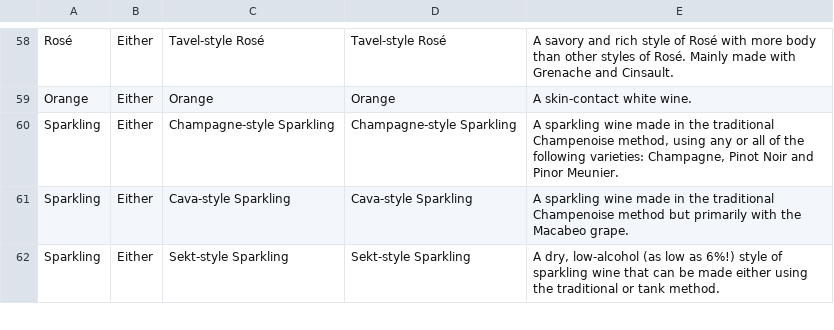
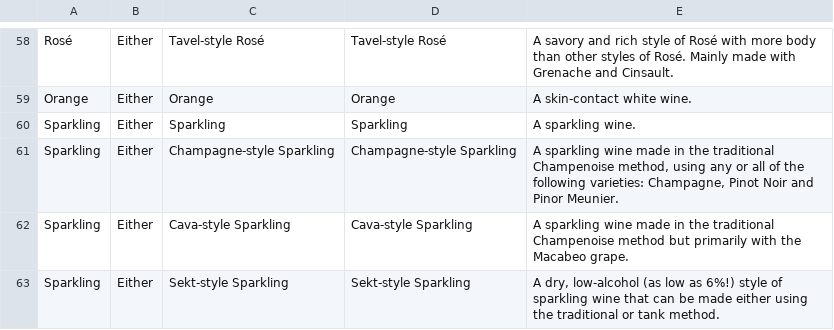
Before and after one commit to Vinebase/wine-knowledge, a CSV file: wine_style_taxonomy.csv, drawn as a sheet; only a part is shown, gaps mark what is left out.

Commit message:
Added catch-all category for other sparkling wines

```diff
--- a/wine_style_taxonomy.csv
+++ b/wine_style_taxonomy.csv
@@ -59,2 +59,3 @@ Rosé,Either,Tavel-style Rosé,Tavel-style Rosé,A savory and rich style of Ros
 Orange,Either,Orange,Orange,A skin-contact white wine.
+Sparkling, Either, Sparkling, Sparkling, A sparkling wine.
 Sparkling,Either,Champagne-style Sparkling,Champagne-style Sparkling,"A sparkling wine made in the traditional Champenoise method, using any or all of the following varieties: Champagne, Pinot Noir and Pinor Meunier."
```
